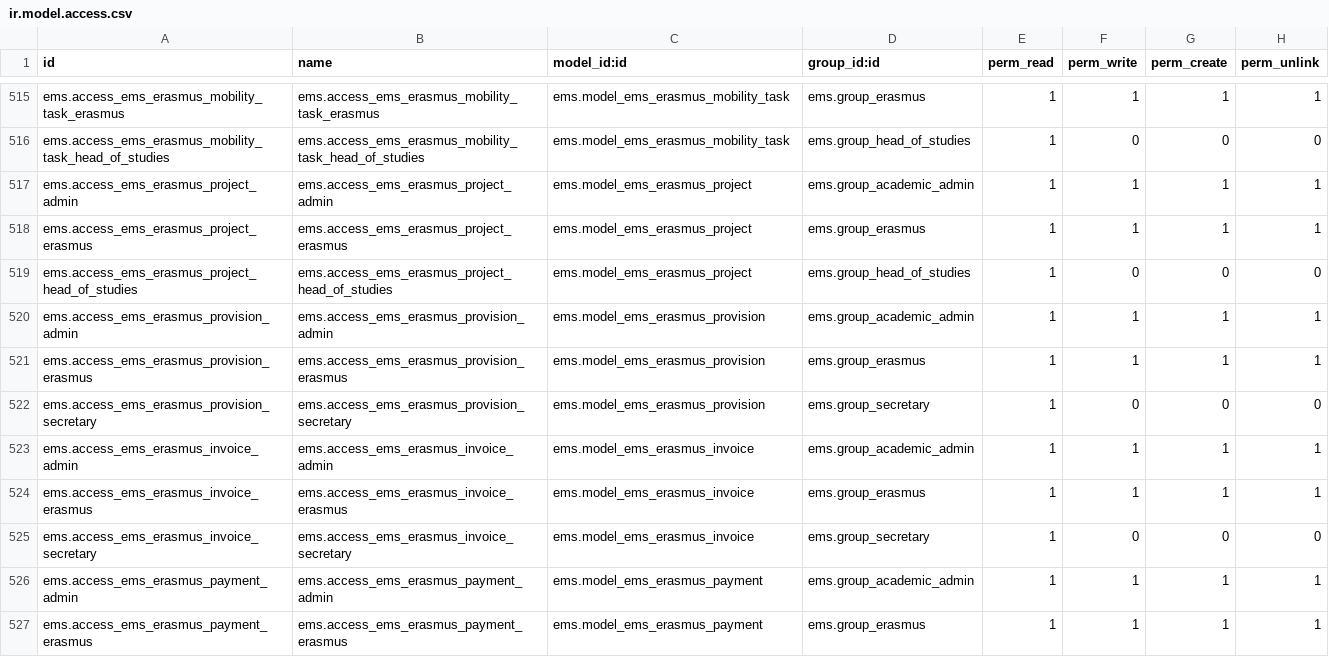
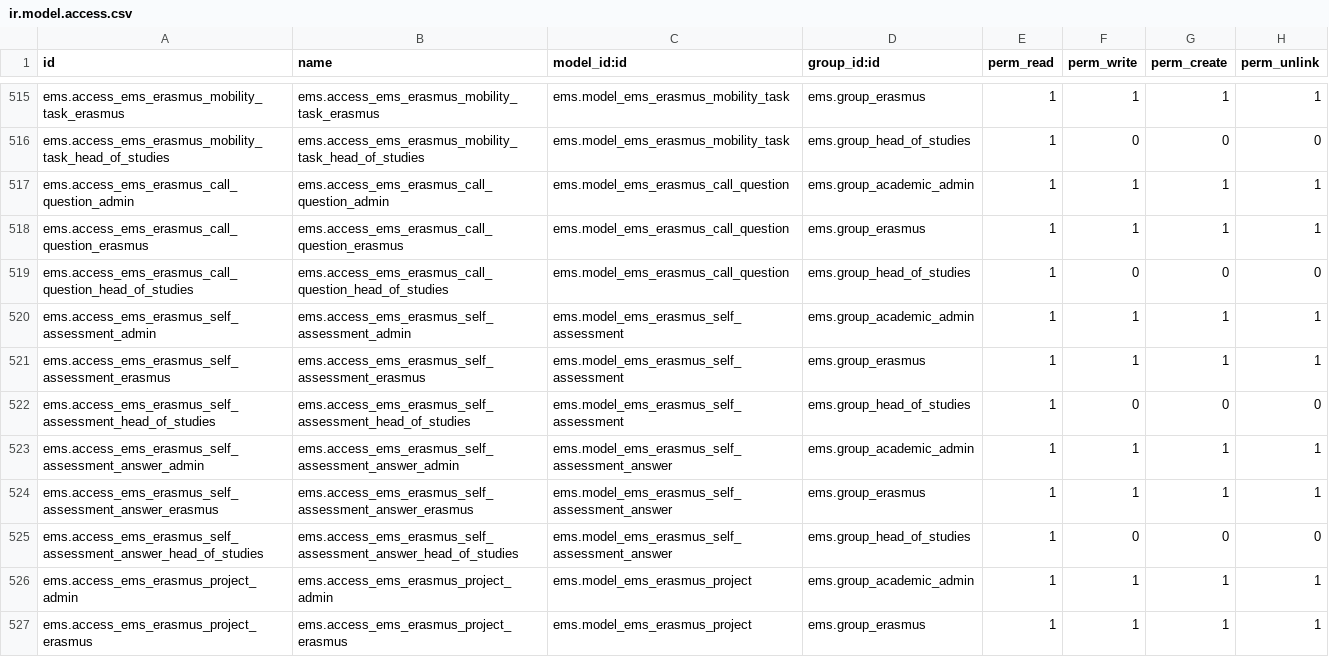
Before and after one commit to ElPuig/EMS, a CSV file: security/ir.model.access.csv, drawn as a sheet; only a part is shown, gaps mark what is left out; the shorter side is filled out with more unchanged rows; the diff names each change by its address in the sheet, - before the commit and + after, or states it on an @@ line.

```diff
--- a/security/ir.model.access.csv
+++ b/security/ir.model.access.csv
+row 517: ems.access_ems_erasmus_call_question_admin | ems.access_ems_erasmus_call_question_admin | ems.model_ems_erasmus_call_question | ems.group_academic_admin | 1 | 1 | 1 | 1
+row 518: ems.access_ems_erasmus_call_question_erasmus | ems.access_ems_erasmus_call_question_erasmus | ems.model_ems_erasmus_call_question | ems.group_erasmus | 1 | 1 | 1 | 1
+row 519: ems.access_ems_erasmus_call_question_head_of_studies | ems.access_ems_erasmus_call_question_head_of_studies | ems.model_ems_erasmus_call_question | ems.group_head_of_studies | 1 | 0 | 0 | 0
+row 520: ems.access_ems_erasmus_self_assessment_admin | ems.access_ems_erasmus_self_assessment_admin | ems.model_ems_erasmus_self_assessment | ems.group_academic_admin | 1 | 1 | 1 | 1
+row 521: ems.access_ems_erasmus_self_assessment_erasmus | ems.access_ems_erasmus_self_assessment_erasmus | ems.model_ems_erasmus_self_assessment | ems.group_erasmus | 1 | 1 | 1 | 1
+row 522: ems.access_ems_erasmus_self_assessment_head_of_studies | ems.access_ems_erasmus_self_assessment_head_of_studies | ems.model_ems_erasmus_self_assessment | ems.group_head_of_studies | 1 | 0 | 0 | 0
+row 523: ems.access_ems_erasmus_self_assessment_answer_admin | ems.access_ems_erasmus_self_assessment_answer_admin | ems.model_ems_erasmus_self_assessment_answer | ems.group_academic_admin | 1 | 1 | 1 | 1
+row 524: ems.access_ems_erasmus_self_assessment_answer_erasmus | ems.access_ems_erasmus_self_assessment_answer_erasmus | ems.model_ems_erasmus_self_assessment_answer | ems.group_erasmus | 1 | 1 | 1 | 1
+row 525: ems.access_ems_erasmus_self_assessment_answer_head_of_studies | ems.access_ems_erasmus_self_assessment_answer_head_of_studies | ems.model_ems_erasmus_self_assessment_answer | ems.group_head_of_studies | 1 | 0 | 0 | 0
```
Also changed, not shown: 25 other files.
